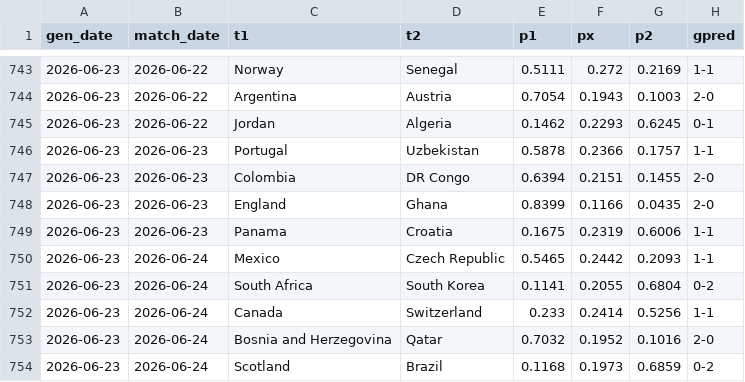
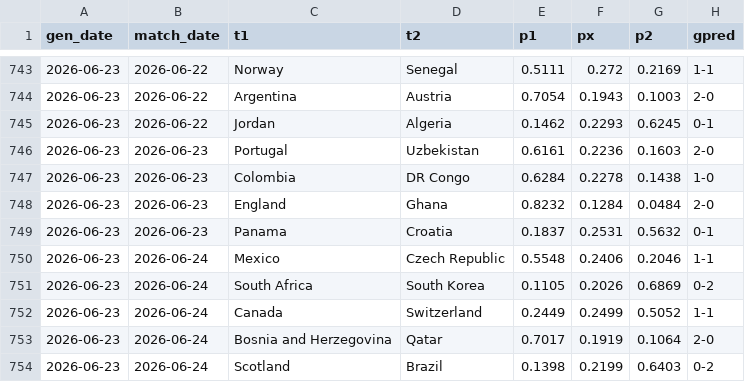
Before and after one commit to AntoniBI/Mundial-2026, a CSV file: outputs/match_predictions_log.csv, drawn as a sheet; only a part is shown, gaps mark what is left out; the diff covers the shown part only.

```diff
--- a/outputs/match_predictions_log.csv
+++ b/outputs/match_predictions_log.csv
@@ -745,10 +745,10 @@ gen_date,match_date,t1,t2,p1,px,p2,gpred
 2026-06-23,2026-06-22,Jordan,Algeria,0.1462,0.2293,0.6245,0-1
-2026-06-23,2026-06-23,Portugal,Uzbekistan,0.5878,0.2366,0.1757,1-1
-2026-06-23,2026-06-23,Colombia,DR Congo,0.6394,0.2151,0.1455,2-0
-2026-06-23,2026-06-23,England,Ghana,0.8399,0.1166,0.0435,2-0
-2026-06-23,2026-06-23,Panama,Croatia,0.1675,0.2319,0.6006,1-1
-2026-06-23,2026-06-24,Mexico,Czech Republic,0.5465,0.2442,0.2093,1-1
-2026-06-23,2026-06-24,South Africa,South Korea,0.1141,0.2055,0.6804,0-2
-2026-06-23,2026-06-24,Canada,Switzerland,0.233,0.2414,0.5256,1-1
-2026-06-23,2026-06-24,Bosnia and Herzegovina,Qatar,0.7032,0.1952,0.1016,2-0
-2026-06-23,2026-06-24,Scotland,Brazil,0.1168,0.1973,0.6859,0-2
+2026-06-23,2026-06-23,Portugal,Uzbekistan,0.6161,0.2236,0.1603,2-0
+2026-06-23,2026-06-23,Colombia,DR Congo,0.6284,0.2278,0.1438,1-0
+2026-06-23,2026-06-23,England,Ghana,0.8232,0.1284,0.0484,2-0
+2026-06-23,2026-06-23,Panama,Croatia,0.1837,0.2531,0.5632,0-1
+2026-06-23,2026-06-24,Mexico,Czech Republic,0.5548,0.2406,0.2046,1-1
+2026-06-23,2026-06-24,South Africa,South Korea,0.1105,0.2026,0.6869,0-2
+2026-06-23,2026-06-24,Canada,Switzerland,0.2449,0.2499,0.5052,1-1
+2026-06-23,2026-06-24,Bosnia and Herzegovina,Qatar,0.7017,0.1919,0.1064,2-0
+2026-06-23,2026-06-24,Scotland,Brazil,0.1398,0.2199,0.6403,0-2
```
Also changed, not shown: 57 edited cells elsewhere in this file, data/processed/fotmob_xg.csv, outputs/wc26_stage_probabilities_live_2026-06-23.csv, 2 other files.
